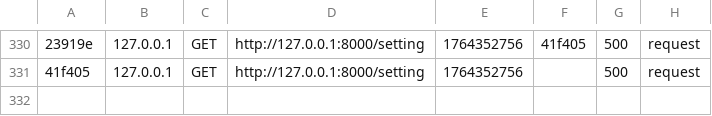
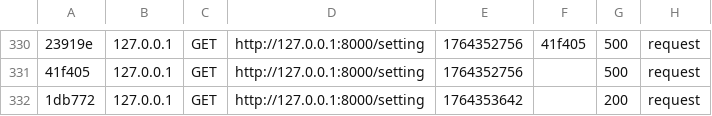
Before and after one commit to SalvadorGriaule/myfocus, a CSV file: app/var/cache/dev/profiler/index.csv, drawn as a sheet; only a part is shown, gaps mark what is left out; the diff names each change by its address in the sheet, - before the commit and + after, or states it on an @@ line.

```diff
--- a/app/var/cache/dev/profiler/index.csv
+++ b/app/var/cache/dev/profiler/index.csv
+row 332: 1db772 | 127.0.0.1 | GET | http://127.0.0.1:8000/setting | 1764353642 |  | 200 | request
```
Also changed, not shown: 9 other files.
